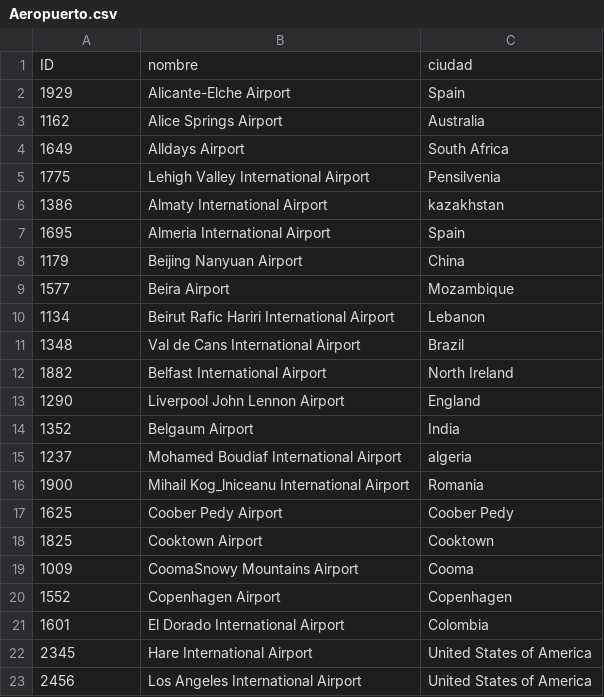
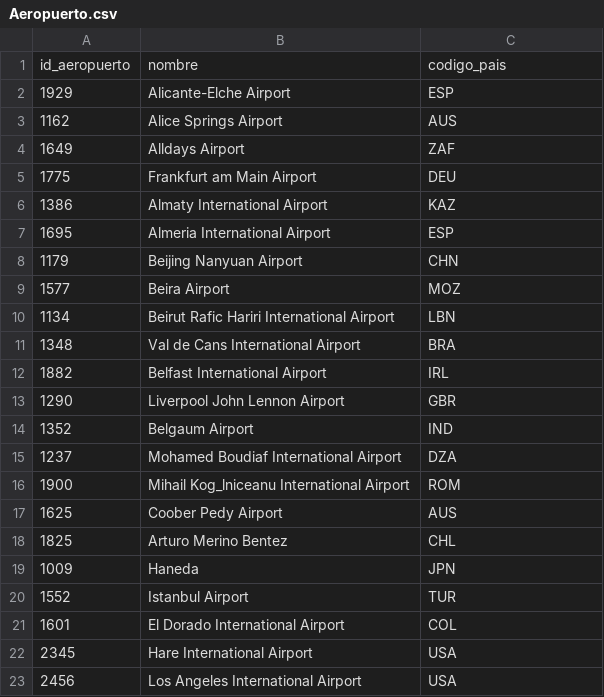
Before and after one commit to AlejandroVegaUR/Proyecto-Ingeniera, a CSV file: archivos csv/Aeropuerto.csv, drawn as a sheet.

```diff
--- a/archivos csv/Aeropuerto.csv
+++ b/archivos csv/Aeropuerto.csv
@@ -1,23 +1,23 @@
-ID;nombre;ciudad
-1929;Alicante-Elche Airport;Spain
-1162;Alice Springs Airport;Australia
-1649;Alldays Airport;South Africa
-1775;Lehigh Valley International Airport;Pensilvenia
-1386;Almaty International Airport;kazakhstan
-1695;Almeria International Airport;Spain
-1179;Beijing Nanyuan Airport;China
-1577;Beira Airport;Mozambique
-1134;Beirut Rafic Hariri International Airport;Lebanon
-1348;Val de Cans International Airport;Brazil
-1882;Belfast International Airport;North Ireland
-1290;Liverpool John Lennon Airport;England
-1352;Belgaum Airport;India
-1237;Mohamed Boudiaf International Airport;algeria
-1900;Mihail Kog_lniceanu International Airport;Romania
-1625;Coober Pedy Airport;Coober Pedy
-1825;Cooktown Airport;Cooktown
-1009;CoomaSnowy Mountains Airport;Cooma
-1552;Copenhagen Airport;Copenhagen
-1601;El Dorado International Airport;Colombia
-2345;Hare International Airport;United States of America
-2456;Los Angeles International Airport;United States of America
+id_aeropuerto;nombre;codigo_pais
+1929;Alicante-Elche Airport;ESP
+1162;Alice Springs Airport;AUS
+1649;Alldays Airport;ZAF
+1775;Frankfurt am Main Airport;DEU
+1386;Almaty International Airport;KAZ
+1695;Almeria International Airport;ESP
+1179;Beijing Nanyuan Airport;CHN
+1577;Beira Airport;MOZ
+1134;Beirut Rafic Hariri International Airport;LBN
+1348;Val de Cans International Airport;BRA
+1882;Belfast International Airport;IRL
+1290;Liverpool John Lennon Airport;GBR
+1352;Belgaum Airport;IND
+1237;Mohamed Boudiaf International Airport;DZA
+1900;Mihail Kog_lniceanu International Airport;ROM
+1625;Coober Pedy Airport;AUS
+1825;Arturo Merino Bentez;CHL
+1009;Haneda;JPN
+1552;Istanbul Airport;TUR
+1601;El Dorado International Airport;COL
+2345;Hare International Airport;USA
+2456;Los Angeles International Airport;USA
```
Also changed, not shown: archivos csv/aviones.csv, archivos csv/vuelos.csv, 5 other files.
